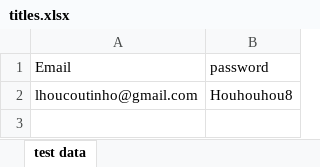
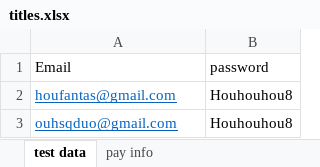
Before and after one commit to hocine07/Final-web-automation-framework-team-3, an Excel workbook: data/titles.xlsx, sheet test data, drawn as a sheet; values as stored, in another font and other column widths than the file's, no borders; addresses are those after the commit; the diff names each change by its address in the sheet, - before the commit and + after, or states it on an @@ line.

Commit message:
last test cases

```diff
--- a/data/titles.xlsx (sheet test data)
+++ b/data/titles.xlsx (sheet test data)
+sheet tab: pay info
+row 2: houfantas@gmail.com | Houhouhou8
-A3 (Email): lhoucoutinho@gmail.com
+A3 (Email): ouhsqduo@gmail.com
@@ A3 underline: off → on, text colour: black → #0563C1 @@
```
Also changed, not shown: 29 other files.
